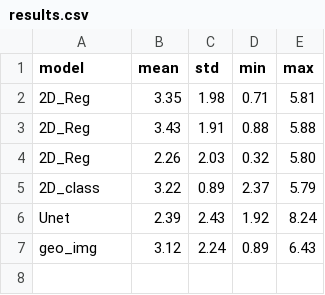
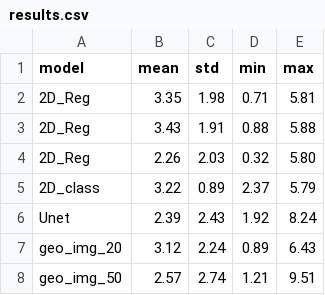
Before and after one commit to ImadEddineBek/HIP-PROJECT, a CSV file: results.csv, drawn as a sheet; the diff names each change by its address in the sheet, - before the commit and + after, or states it on an @@ line.

```diff
--- a/results.csv
+++ b/results.csv
-A7 (model): geo_img
+A7 (model): geo_img_20
+row 8: geo_img_50 | 2.57 | 2.74 | 1.21 | 9.51
```
Also changed, not shown: 42 other files.
